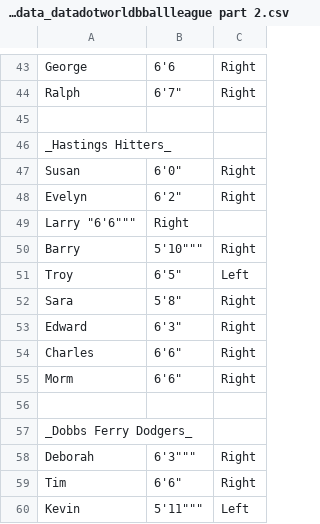
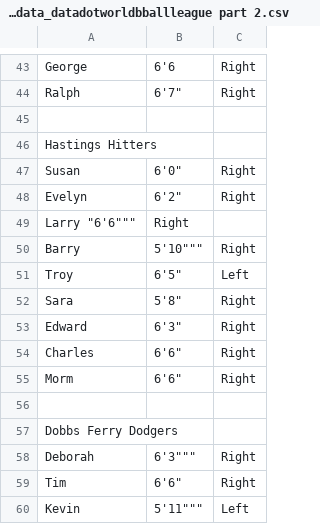
Before and after one commit to BaterKari/First-Respository, a CSV file: jonloyens-an-intro-to-dataworld-dataset_data_datadotworldbballleague part 2.csv, drawn as a sheet; only a part is shown, gaps mark what is left out.

Commit message:
Update jonloyens-an-intro-to-dataworld-dataset_data_datadotworldbballleague part 2.csv

```diff
--- a/jonloyens-an-intro-to-dataworld-dataset_data_datadotworldbballleague part 2.csv
+++ b/jonloyens-an-intro-to-dataworld-dataset_data_datadotworldbballleague part 2.csv
@@ -45,3 +45,3 @@ Ralph, "6'7""",Right
 ,,
-_Hastings Hitters_,,
+Hastings Hitters,,
 Susan, "6'0""",Right
@@ -56,3 +56,3 @@ Morm, "6'6""",Right
 ,,
-_Dobbs Ferry Dodgers_
+Dobbs Ferry Dodgers,,
 Deborah, 6'3""",Right
```
